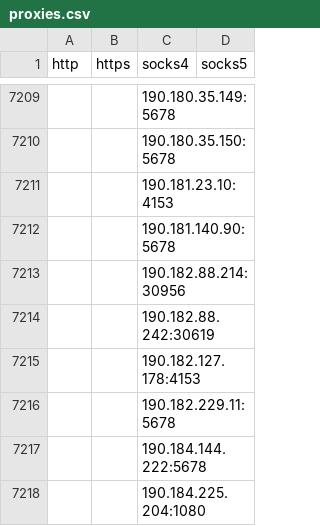
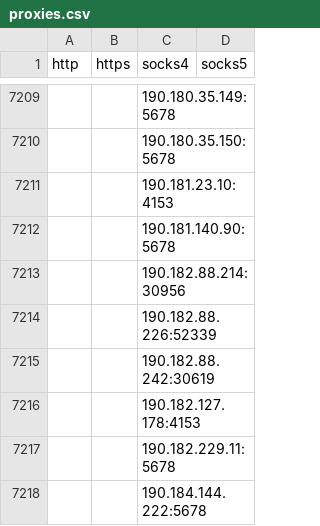
Before and after one commit to aluminum5/proxy-list-1, a CSV file: archive/csv/proxies.csv, drawn as a sheet; only a part is shown, gaps mark what is left out; the shorter side is filled out with more unchanged rows; the diff names each change by its address in the sheet, - before the commit and + after, or states it on an @@ line.

```diff
--- a/archive/csv/proxies.csv
+++ b/archive/csv/proxies.csv
+row 7214:  |  | 190.182.88.226:52339
```
Also changed, not shown: 25 other files.
